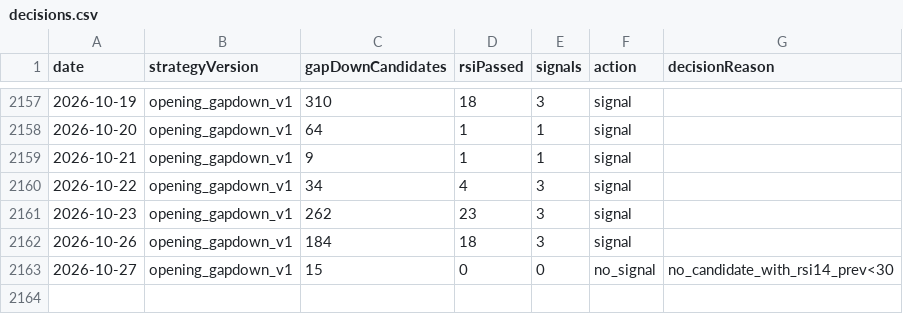
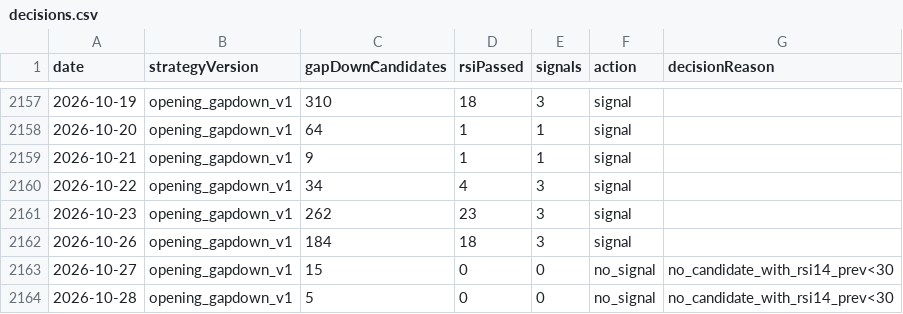
Before and after one commit to jkdevjob/jkquant, a CSV file: data/opening-gapdown-research/decisions.csv, drawn as a sheet; only a part is shown, gaps mark what is left out.

```diff
--- a/data/opening-gapdown-research/decisions.csv
+++ b/data/opening-gapdown-research/decisions.csv
@@ -2163 +2163,2 @@ date,strategyVersion,gapDownCandidates,rsiPassed,signals,action,decisionReason
 2026-10-27,opening_gapdown_v1,15,0,0,no_signal,no_candidate_with_rsi14_prev<30
+2026-10-28,opening_gapdown_v1,5,0,0,no_signal,no_candidate_with_rsi14_prev<30
```
Also changed, not shown: 22 other files.
